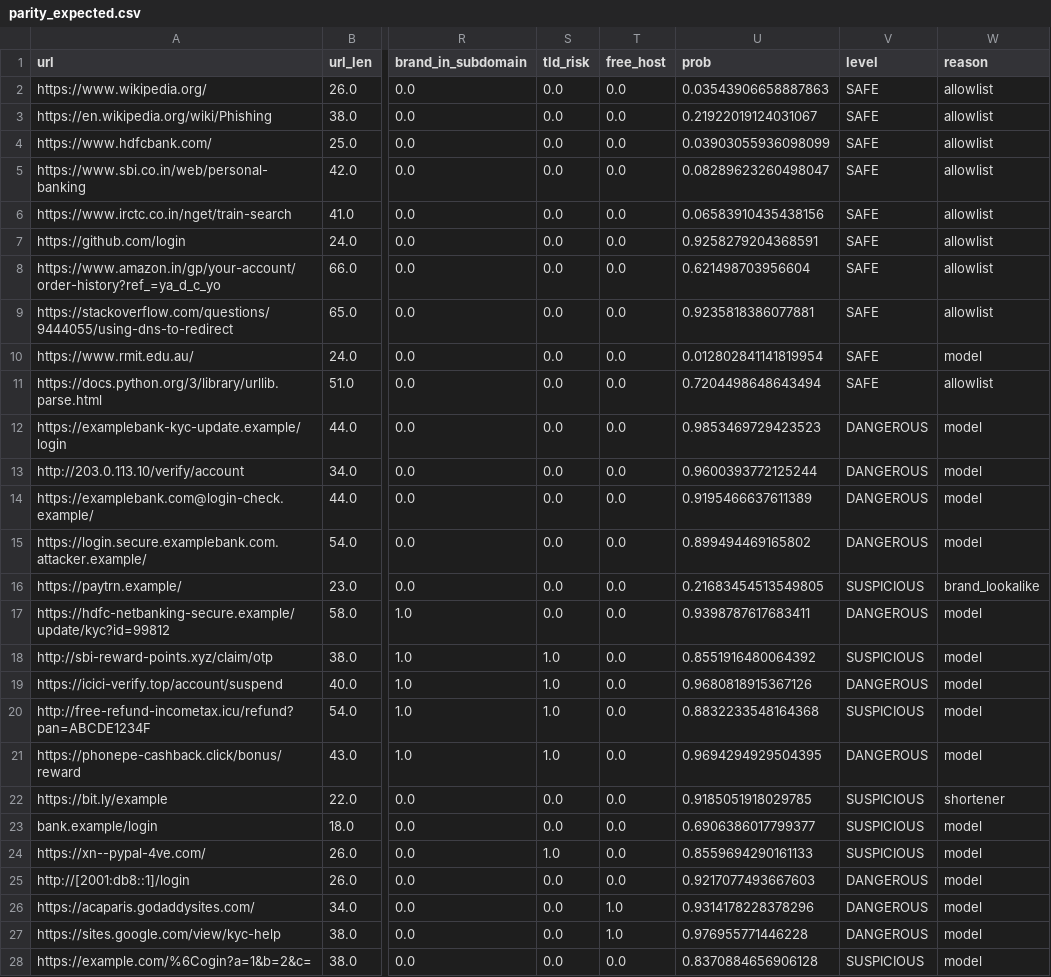
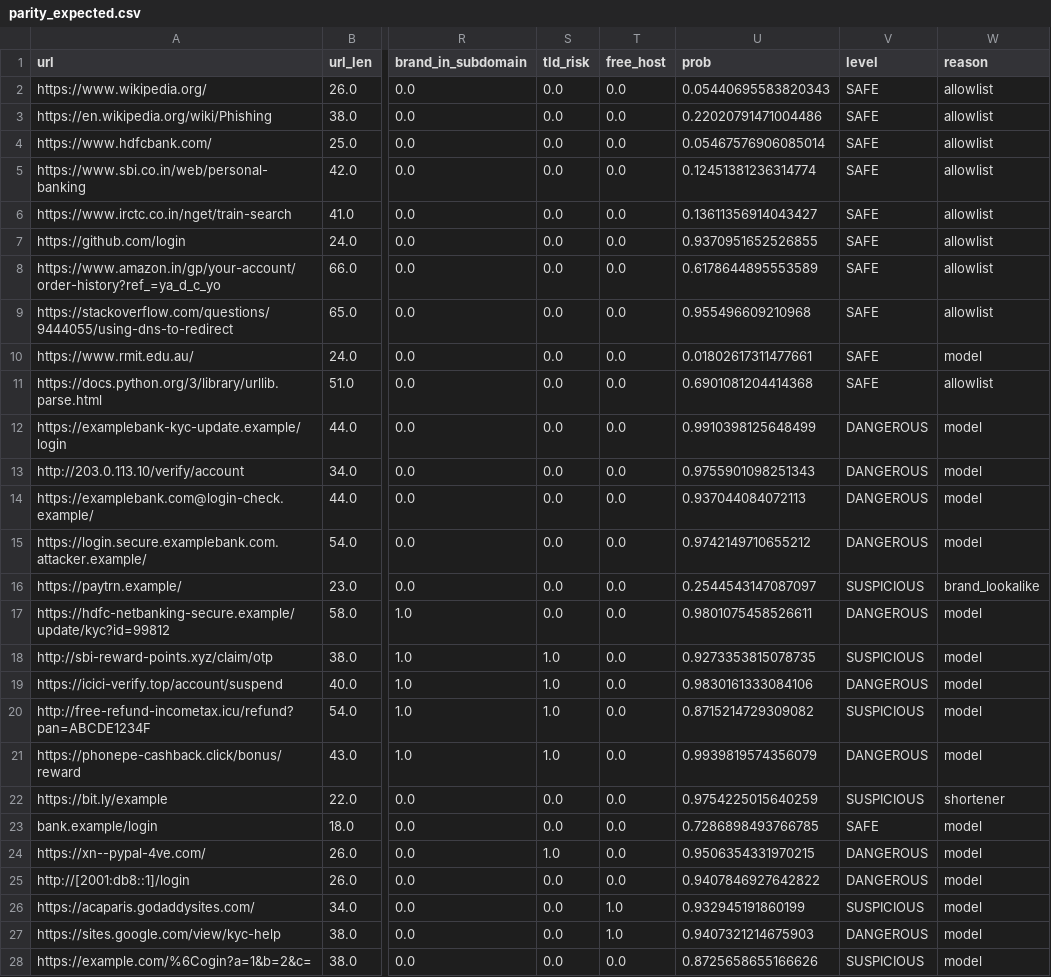
Before and after one commit to GrassI3/phisherman, a CSV file: android/app/src/androidTest/assets/parity_expected.csv, drawn as a sheet; only a part is shown, gaps mark what is left out; the diff covers the shown part only; the diff names each change by its address in the sheet, - before the commit and + after, or states it on an @@ line.

```diff
--- a/android/app/src/androidTest/assets/parity_expected.csv
+++ b/android/app/src/androidTest/assets/parity_expected.csv
-U2 (prob): 0.03543906658887863
+U2 (prob): 0.05440695583820343
-U3 (prob): 0.21922019124031067
+U3 (prob): 0.22020791471004486
-U4 (prob): 0.03903055936098099
+U4 (prob): 0.05467576906085014
-U5 (prob): 0.08289623260498047
+U5 (prob): 0.12451381236314774
-U6 (prob): 0.06583910435438156
+U6 (prob): 0.13611356914043427
-U7 (prob): 0.9258279204368591
+U7 (prob): 0.9370951652526855
-U8 (prob): 0.621498703956604
+U8 (prob): 0.6178644895553589
-U9 (prob): 0.9235818386077881
+U9 (prob): 0.955496609210968
-U10 (prob): 0.012802841141819954
+U10 (prob): 0.01802617311477661
-U11 (prob): 0.7204498648643494
+U11 (prob): 0.6901081204414368
-U12 (prob): 0.9853469729423523
+U12 (prob): 0.9910398125648499
-U13 (prob): 0.9600393772125244
+U13 (prob): 0.9755901098251343
-U14 (prob): 0.9195466637611389
+U14 (prob): 0.937044084072113
-U15 (prob): 0.899494469165802
+U15 (prob): 0.9742149710655212
-U16 (prob): 0.21683454513549805
+U16 (prob): 0.2544543147087097
-U17 (prob): 0.9398787617683411
+U17 (prob): 0.9801075458526611
-U18 (prob): 0.8551916480064392
+U18 (prob): 0.9273353815078735
-U19 (prob): 0.9680818915367126
+U19 (prob): 0.9830161333084106
-U20 (prob): 0.8832233548164368
+U20 (prob): 0.8715214729309082
-U21 (prob): 0.9694294929504395
+U21 (prob): 0.9939819574356079
-U22 (prob): 0.9185051918029785
+U22 (prob): 0.9754225015640259
-U23 (prob): 0.6906386017799377
+U23 (prob): 0.7286898493766785
-V23 (level): SUSPICIOUS
+V23 (level): SAFE
-U24 (prob): 0.8559694290161133
+U24 (prob): 0.9506354331970215
-V24 (level): SUSPICIOUS
+V24 (level): DANGEROUS
-U25 (prob): 0.9217077493667603
+U25 (prob): 0.9407846927642822
-U26 (prob): 0.9314178228378296
+U26 (prob): 0.932945191860199
-V26 (level): DANGEROUS
+V26 (level): SUSPICIOUS
-U27 (prob): 0.976955771446228
+U27 (prob): 0.9407321214675903
-U28 (prob): 0.8370884656906128
+U28 (prob): 0.8725658655166626
```
Also changed, not shown: 8 edited cells elsewhere in this file, android/app/src/androidTest/assets/sms_parity_expected.tsv, ml/parity_expected.csv, 34 other files.
